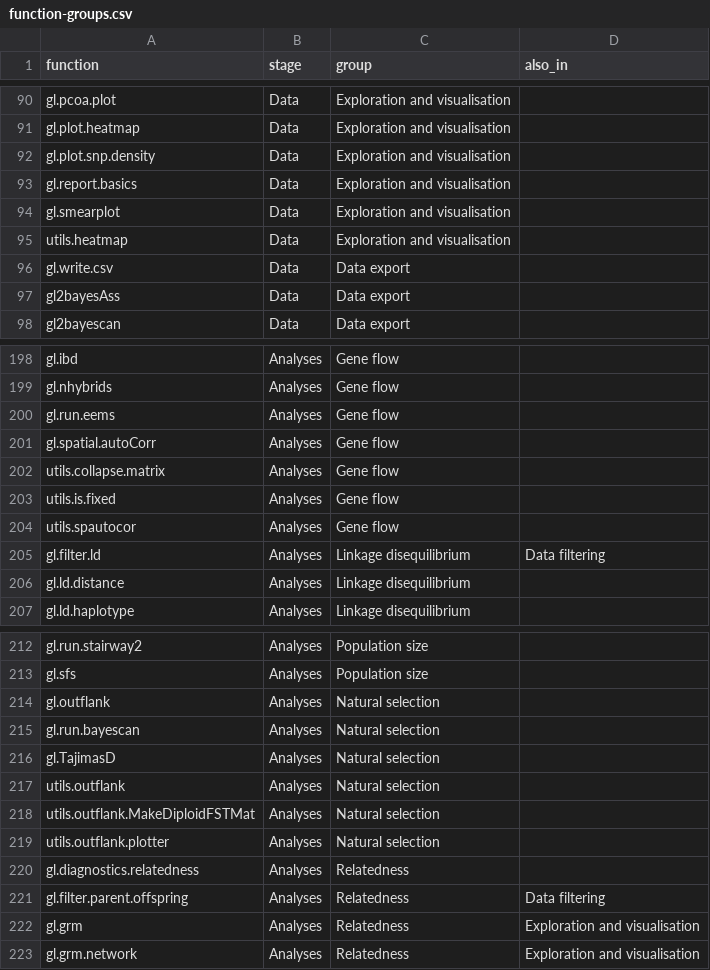
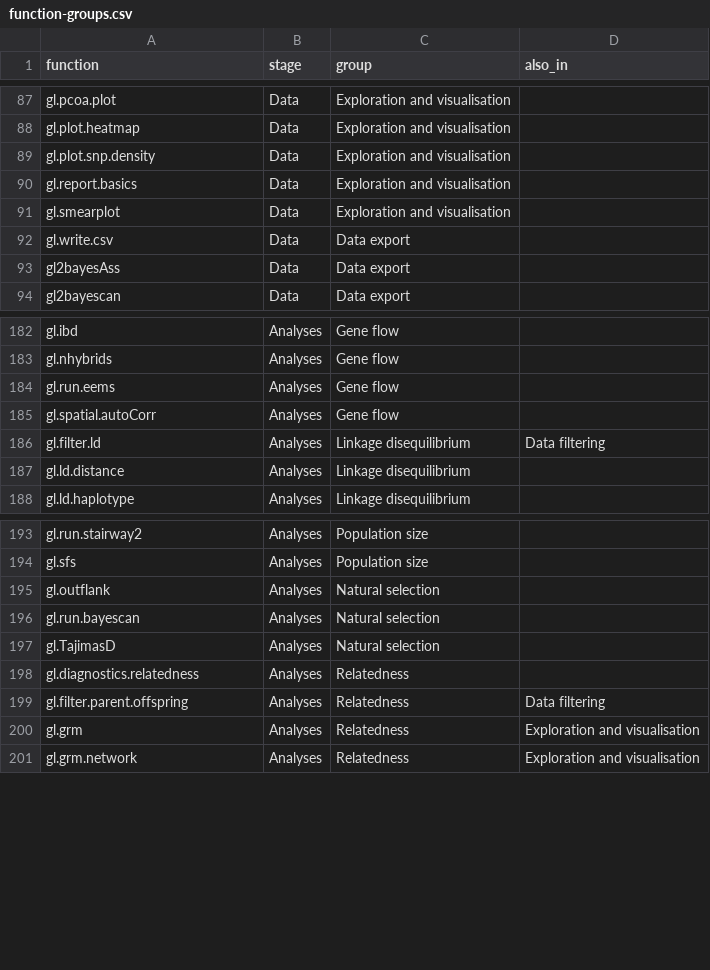
Before and after one commit to mijangos81/dartr-code, a CSV file: docs/function-groups.csv, drawn as a sheet; only a part is shown, gaps mark what is left out; the diff covers the shown part only; the diff names each change by its address in the sheet, - before the commit and + after, or states it on an @@ line.

Commit message:
Tree: leave out the utils functions, larger text, view follows an opened group
Two requests after using the live tree.

Leave out the utils functions
- The 22 utils.* functions are internal helpers. They stay in the skill's
  reference but are no longer in the tree, the list or the search, which
  now hold 241 functions. No group became empty.
- docs/build-functions.R leaves out every name that matches LEFT_OUT
  ("^utils[.]"), and their 22 rows are gone from function-groups.csv.
  The script stops with a clear message if such a row is added back.
- The caption under the tree says that the 22 helpers are not shown, so
  the 241 there does not contradict the 263 the skill covers.

Larger text
- Group names 13 -> 17 px, counts 11.5 -> 14 px, function names
  12 -> 15 px, "Data" and "Analyses" 14 -> 18 px, with the circles,
  labels and row spacing enlarged to match. The tree area is 700 px
  tall, up from 640.
- Measured on screen at a 1280 px window: group names 12.2 -> 15.6 px in
  the opening view; function names in the largest group (Data
  filtering) 12.8 -> 14.4 px, and in small groups 13.8 -> 17.2 px.

The view follows an opened group
- With the larger rows, the layout took longer to settle after a group
  opened, and the one-off zoom that was made 0.5 s after the click left
  the last rows of Data filtering below the edge. The view now eases
  toward the group on every tick of the layout for about two seconds,
  and stops as soon as the reader drags or zooms.

Checked by driving headless Chrome in real time (1280 x 900)
- Data filtering opens with all 42 names inside the view; closing it
  returns to the whole tree with all 19 groups in view.
- Population size and Data export open at the largest zoom, names 17 px.
- Search for gl.ibd opens its group with the function in view.
- With every group open: 252 labels (241 functions, 11 shown twice),
  none overlapping, no name wider than its label.
- The build fails as intended when a utils row is put back in the table.

```diff
--- a/docs/function-groups.csv
+++ b/docs/function-groups.csv
-row 95: utils.heatmap | Data | Exploration and visualisation
-row 202: utils.collapse.matrix | Analyses | Gene flow
-row 203: utils.is.fixed | Analyses | Gene flow
-row 204: utils.spautocor | Analyses | Gene flow
-row 217: utils.outflank | Analyses | Natural selection
-row 218: utils.outflank.MakeDiploidFSTMat | Analyses | Natural selection
-row 219: utils.outflank.plotter | Analyses | Natural selection
```
Also changed, not shown: 15 removed rows elsewhere in this file, 5 other files.
